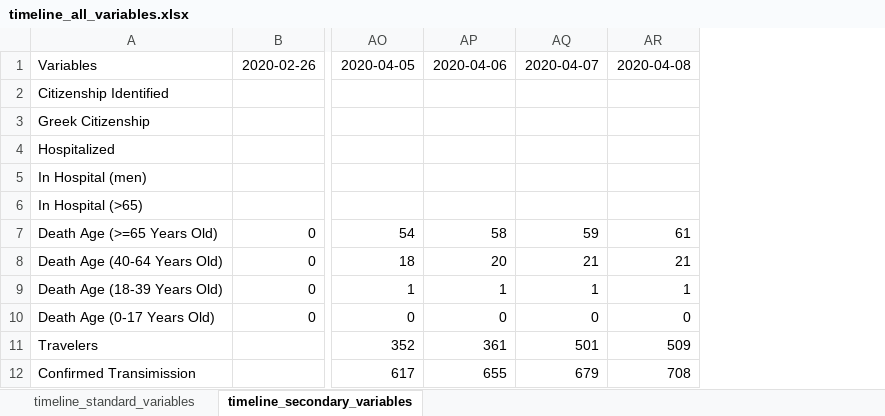
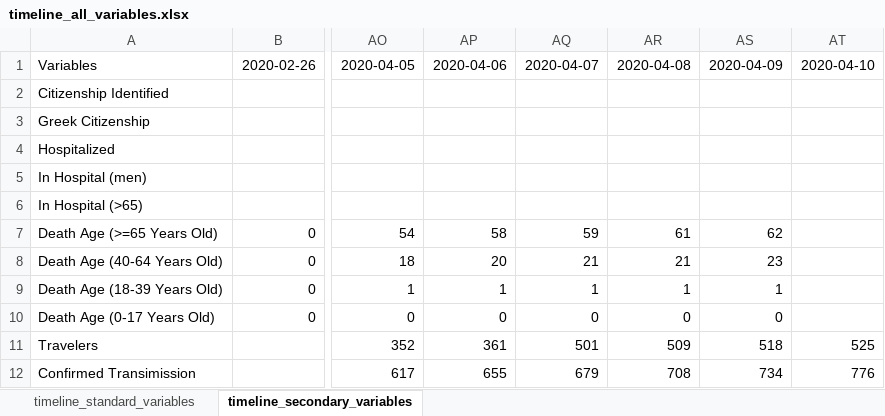
Before and after one commit to sakrifor/covid19-Greece, an Excel workbook: dataset/timeline_all_variables.xlsx, sheet timeline_secondary_variables, drawn as a sheet; only a part is shown, gaps mark what is left out; values as stored, in another font and other column widths than the file's, no borders; the diff names each change by its address in the sheet, - before the commit and + after, or states it on an @@ line.

```diff
--- a/dataset/timeline_all_variables.xlsx (sheet timeline_secondary_variables)
+++ b/dataset/timeline_all_variables.xlsx (sheet timeline_secondary_variables)
+column AS, rows 1-12: 2020-04-09 |  |  |  |  |  | 62 | 23 | 1 | 0 | 518 | 734
+column AT, rows 1-12: 2020-04-10 |  |  |  |  |  |  |  |  |  | 525 | 776
```
Also changed, not shown: sheet timeline_standard_variables, 4 other files.
